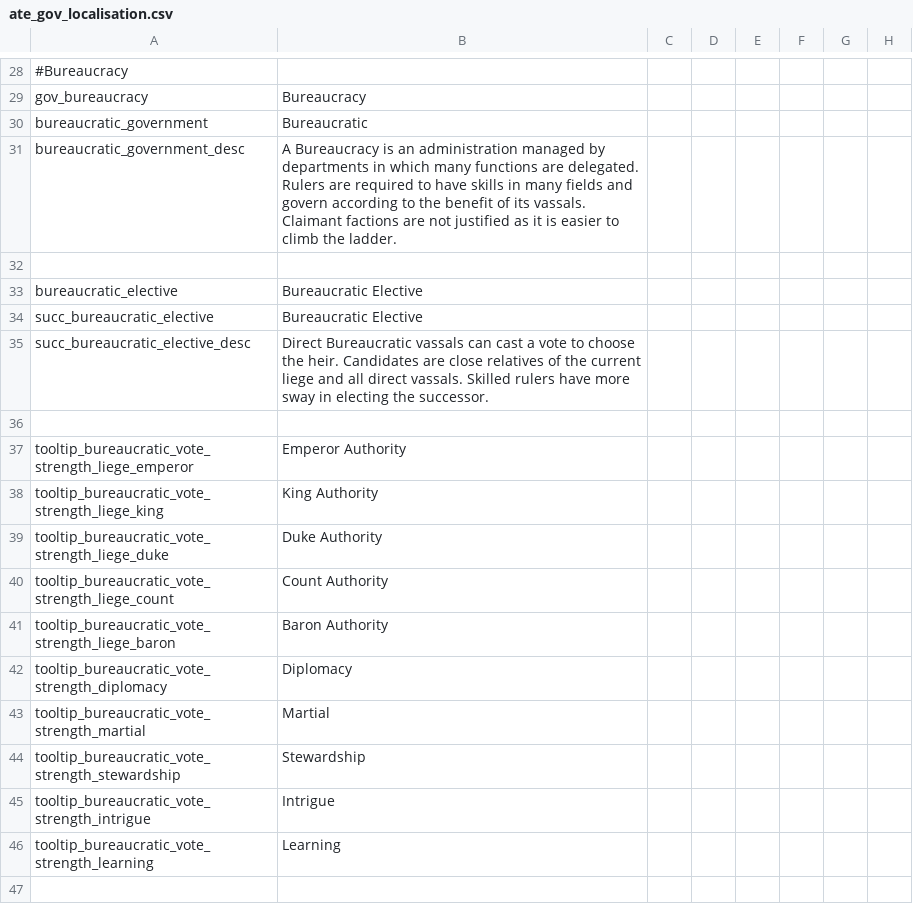
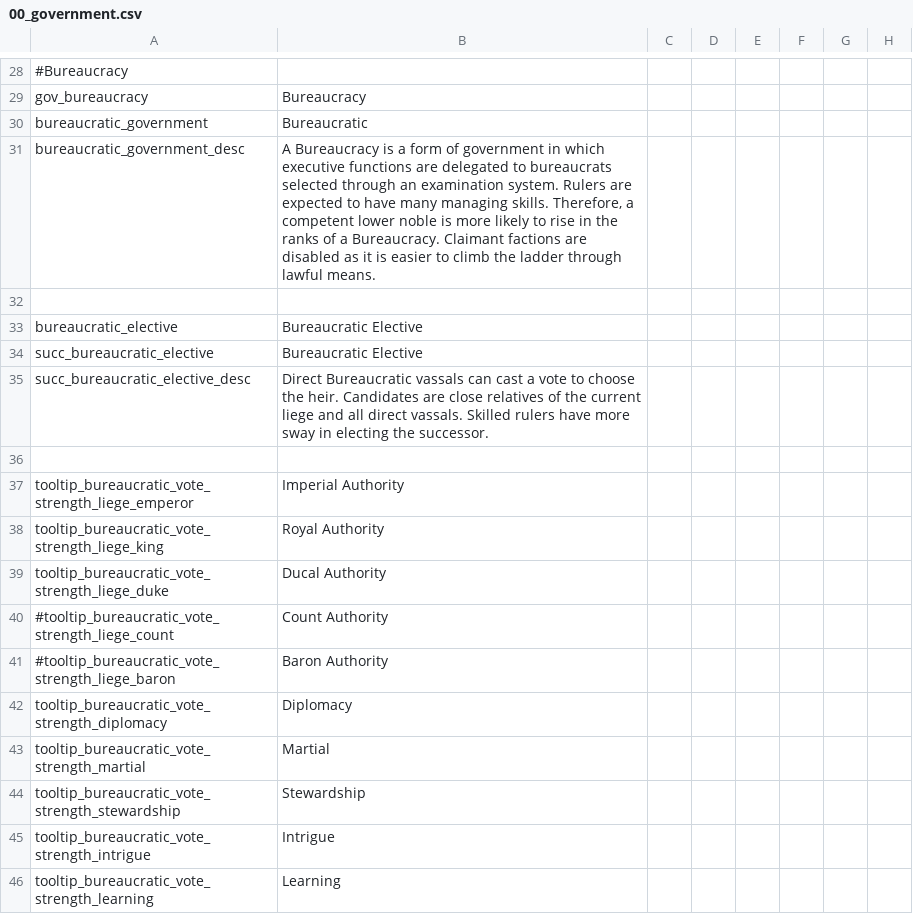
Before and after one commit to klorpa/After-The-End-Eurasia, a CSV file: ATE_Eurasia/localisation/00_government.csv (was ATE_Eurasia/localisation/ate_gov_localisation.csv), drawn as a sheet; only a part is shown, gaps mark what is left out; the shorter side is filled out with more unchanged rows; the diff names each change by its address in the sheet, - before the commit and + after, or states it on an @@ line.

Commit message:
Bureaucratic balance changes

```diff
--- a/ATE_Eurasia/localisation/ate_gov_localisation.csv
+++ b/ATE_Eurasia/localisation/00_government.csv
-B31: …Bureaucracy is an administration managed by departments in which many functions are delegated. Rulers are required to have skills in many fields and govern according to the benefit of its vassals. Claimant factions are not justified as it is easier to climb the ladder.
+B31: …Bureaucracy is a form of government in which executive functions are delegated to bureaucrats selected through an examination system. Rulers are expected to have many managing skills. Therefore, a competent lower noble is more likely to rise in the ranks of a Bureaucracy. Claimant factions are disabled as it is easier to climb the ladder through lawful means.
-B37: Emperor Authority
+B37: Imperial Authority
-B38: King Authority
+B38: Royal Authority
-B39: Duke Authority
+B39: Ducal Authority
-A40: tooltip_bureaucratic_vote_strength_liege_count
+A40: #tooltip_bureaucratic_vote_strength_liege_count
-A41: tooltip_bureaucratic_vote_strength_liege_baron
+A41: #tooltip_bureaucratic_vote_strength_liege_baron
```
Also changed, not shown: 8 other files.
